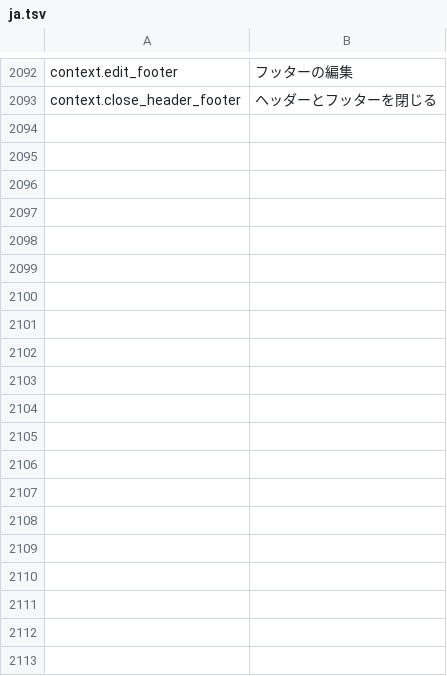
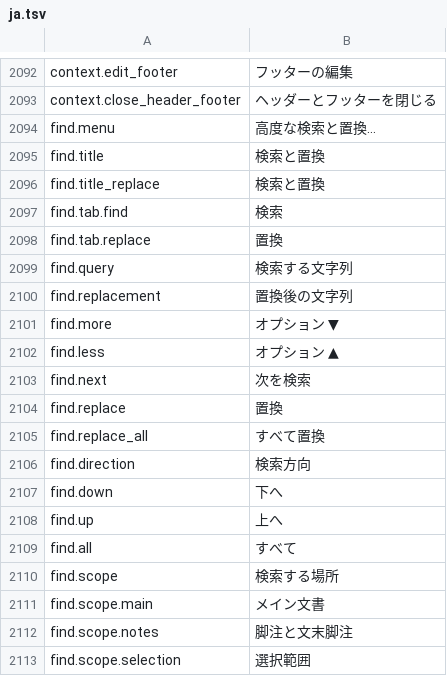
Before and after one commit to jade-rs/jade-office, a TSV file: crates/jade-gpui-app/i18n/ja.tsv, drawn as a sheet; only a part is shown, gaps mark what is left out; the diff covers the shown part only; the diff names each change by its address in the sheet, - before the commit and + after, or states it on an @@ line.

```diff
--- a/crates/jade-gpui-app/i18n/ja.tsv
+++ b/crates/jade-gpui-app/i18n/ja.tsv
+row 2094: find.menu | 高度な検索と置換…
+row 2095: find.title | 検索と置換
+row 2096: find.title_replace | 検索と置換
+row 2097: find.tab.find | 検索
+row 2098: find.tab.replace | 置換
+row 2099: find.query | 検索する文字列
+row 2100: find.replacement | 置換後の文字列
+row 2101: find.more | オプション ▼
+row 2102: find.less | オプション ▲
+row 2103: find.next | 次を検索
+row 2104: find.replace | 置換
+row 2105: find.replace_all | すべて置換
+row 2106: find.direction | 検索方向
+row 2107: find.down | 下へ
+row 2108: find.up | 上へ
+row 2109: find.all | すべて
+row 2110: find.scope | 検索する場所
+row 2111: find.scope.main | メイン文書
+row 2112: find.scope.notes | 脚注と文末脚注
+row 2113: find.scope.selection | 選択範囲
```
Also changed, not shown: 41 added rows elsewhere in this file, crates/jade-gpui-app/i18n/en.tsv, 6 other files.
